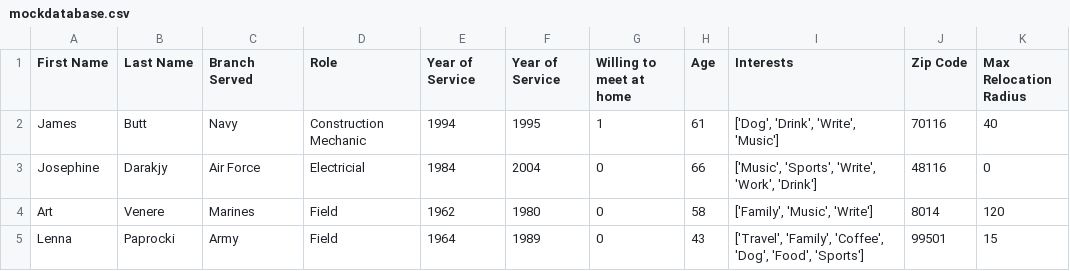
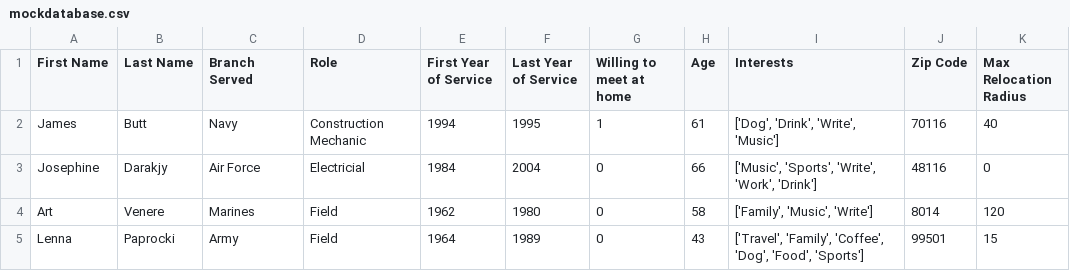
Before and after one commit to ishaansathaye/VetPolyHacks, a CSV file: mockdatabase.csv, drawn as a sheet; only a part is shown.

Commit message:
Add files via upload

```diff
--- a/mockdatabase.csv
+++ b/mockdatabase.csv
@@ -1,2 +1,2 @@
-First Name,Last Name,Branch Served,Role,Year of Service,Year of Service,Willing to meet at home,Age ,Interests ,Zip Code ,Max Relocation Radius
+First Name,Last Name,Branch Served,Role,First Year of Service ,Last Year of Service,Willing to meet at home,Age ,Interests ,Zip Code ,Max Relocation Radius
 James,Butt,Navy ,Construction Mechanic ,1994,1995,1,61,"['Dog', 'Drink', 'Write', 'Music']",70116,40
```
